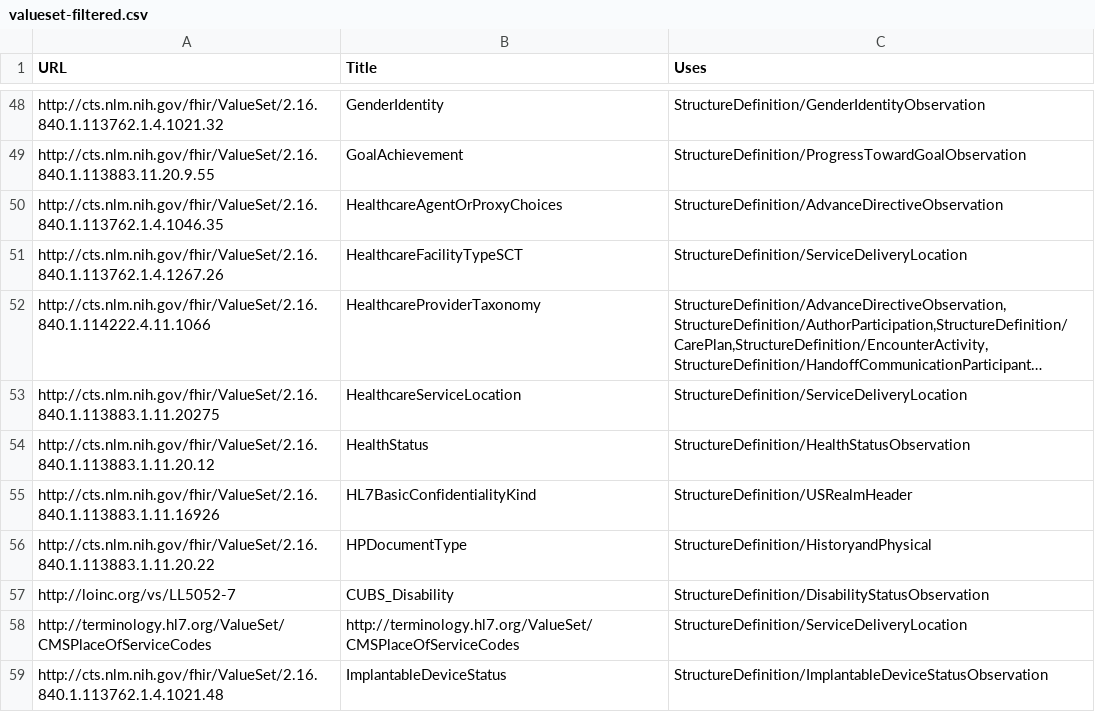
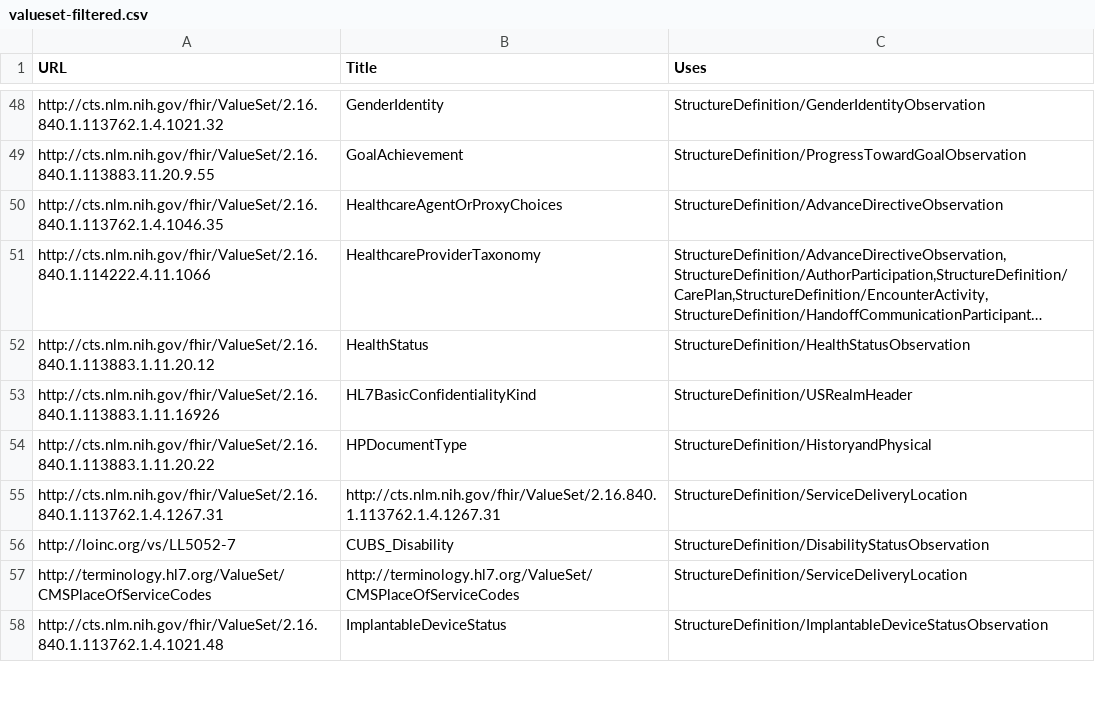
Before and after one commit to HL7/CDA-ccda, a CSV file: input/data/valueset-filtered.csv, drawn as a sheet; only a part is shown, gaps mark what is left out; long unchanged cells end in …; removed rows and columns are numbered as before the commit, all else as after; the diff names each change by its address in the sheet, - before the commit and + after, or states it on an @@ line.

```diff
--- a/input/data/valueset-filtered.csv
+++ b/input/data/valueset-filtered.csv
-row 51: http://cts.nlm.nih.gov/fhir/ValueSet/2.16.840.1.113762.1.4.1267.26 | HealthcareFacilityTypeSCT | StructureDefinition/ServiceDeliveryLocation
-row 53: http://cts.nlm.nih.gov/fhir/ValueSet/2.16.840.1.113883.1.11.20275 | HealthcareServiceLocation | StructureDefinition/ServiceDeliveryLocation
+row 55: http://cts.nlm.nih.gov/fhir/ValueSet/2.16.840.1.113762.1.4.1267.31 | http://cts.nlm.nih.gov/fhir/ValueSet/2.16.840.1.113762.1.4.1267.31 | StructureDefinition/ServiceDeliveryLocation
```
Also changed, not shown: input/data/codesystem-filtered.csv, 2 other files.
